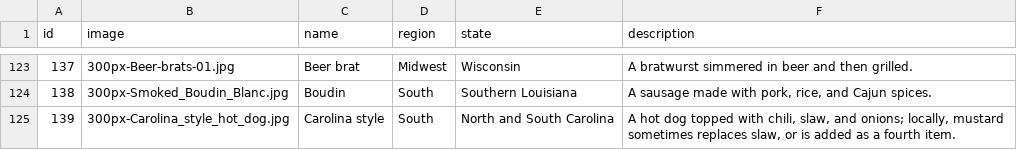
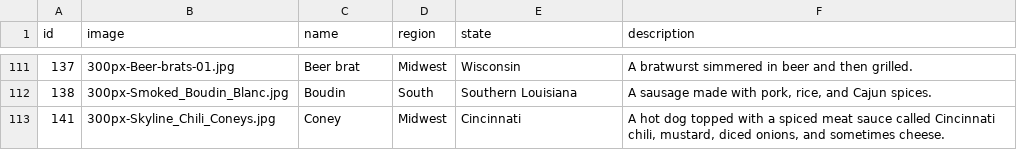
Before and after one commit to wenright/dishdle, a CSV file: public/data/data.csv, drawn as a sheet; only a part is shown, gaps mark what is left out; the shorter side is filled out with more unchanged rows; the diff covers the shown part only; the diff names each change by its address in the sheet, - before the commit and + after, or states it on an @@ line.

```diff
--- a/public/data/data.csv
+++ b/public/data/data.csv
-row 125: 139 | 300px-Carolina_style_hot_dog.jpg | Carolina style | South | North and South Carolina | A hot dog topped with chili, slaw, and onions; locally, mustard sometimes replaces slaw, or is added as a fourth item.
```
Also changed, not shown: 23 removed rows and 1 edited cell elsewhere in this file.
